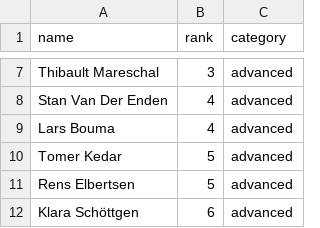
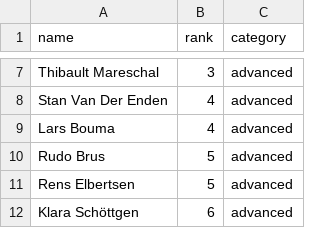
Before and after one commit to RudoBrus/dutch-roundnet-ranking, a CSV file: ranking_calculator/tournament_data/2026-01-17_Amsterdam.csv, drawn as a sheet; only a part is shown, gaps mark what is left out.

Commit message:
Apply suggestion from @RudoBrus
Co-authored-by: RudoBrus <rudobrus@gmail.com>

```diff
--- a/ranking_calculator/tournament_data/2026-01-17_Amsterdam.csv
+++ b/ranking_calculator/tournament_data/2026-01-17_Amsterdam.csv
@@ -9,3 +9,3 @@ Stan Van Der Enden,4,advanced
 Lars Bouma,4,advanced
-Tomer Kedar,5,advanced
+Rudo Brus,5,advanced
 Rens Elbertsen,5,advanced
```
